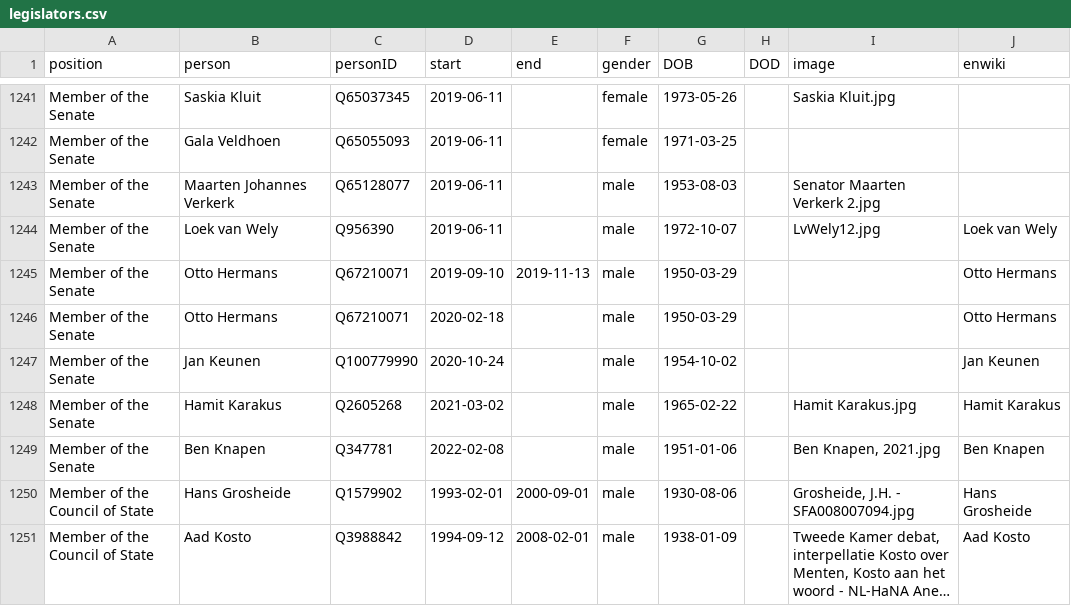
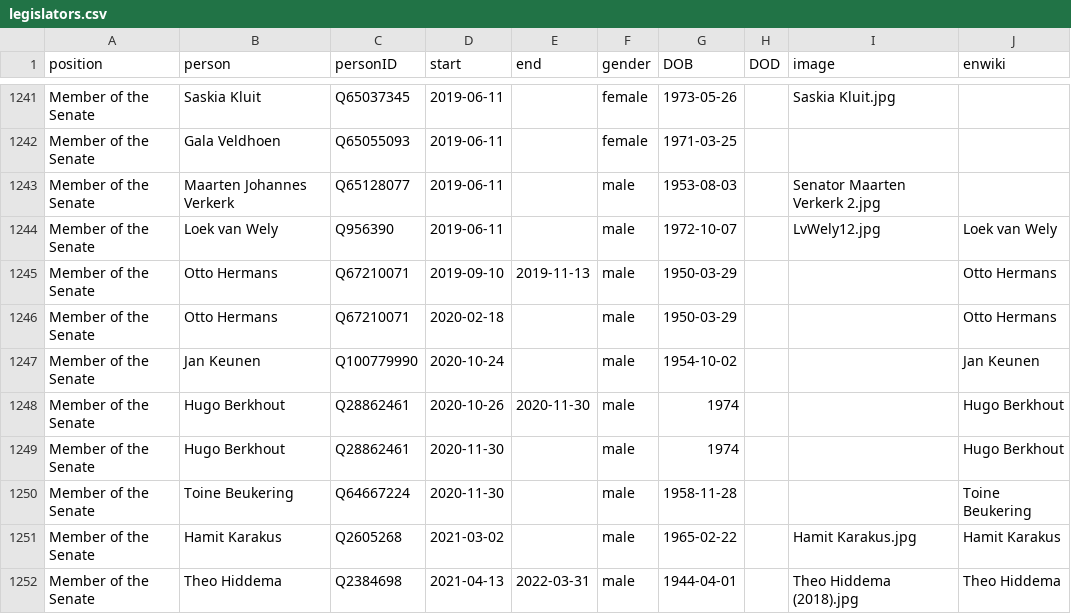
Before and after one commit to every-politician-scrapers/netherlands-cabinet, a CSV file: html/legislators.csv, drawn as a sheet; only a part is shown, gaps mark what is left out; the shorter side is filled out with more unchanged rows; long unchanged cells end in …; the diff covers the shown part only.

```diff
--- a/html/legislators.csv
+++ b/html/legislators.csv
@@ -1247,2 +1247,6 @@ Member of the Senate,Otto Hermans,Q67210071,2020-02-18,,male,1950-03-29,,,Otto H
 Member of the Senate,Jan Keunen,Q100779990,2020-10-24,,male,1954-10-02,,,Jan Keunen
+Member of the Senate,Hugo Berkhout,Q28862461,2020-10-26,2020-11-30,male,1974,,,Hugo Berkhout
+Member of the Senate,Hugo Berkhout,Q28862461,2020-11-30,,male,1974,,,Hugo Berkhout
+Member of the Senate,Toine Beukering,Q64667224,2020-11-30,,male,1958-11-28,,,Toine Beukering
 Member of the Senate,Hamit Karakus,Q2605268,2021-03-02,,male,1965-02-22,,Hamit Karakus.jpg,Hamit Karakus
+Member of the Senate,Theo Hiddema,Q2384698,2021-04-13,2022-03-31,male,1944-04-01,,Theo Hiddema (2018).jpg,Theo Hiddema
```
Also changed, not shown: 6 added rows and 5 edited cells elsewhere in this file, html/current.csv, html/family.csv, 1 other file.
